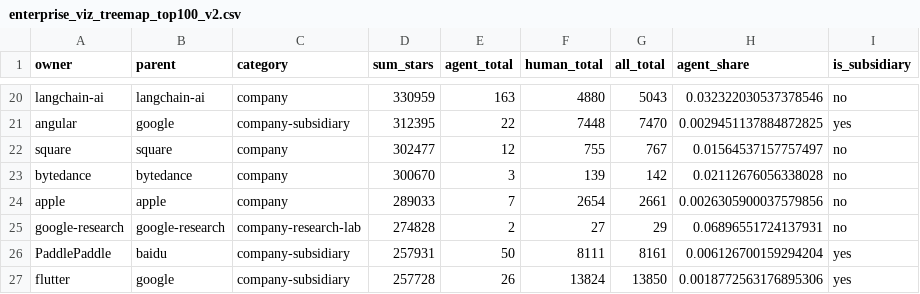
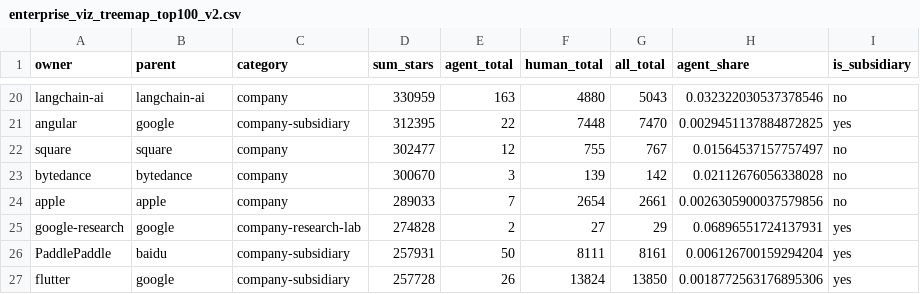
Before and after one commit to cepsai/cepsai.github.io, a CSV file: aiworld/ai-agent-takeoff/experiment/enterprise_viz_treemap_top100_v2.csv, drawn as a sheet; only a part is shown, gaps mark what is left out.

```diff
--- a/aiworld/ai-agent-takeoff/experiment/enterprise_viz_treemap_top100_v2.csv
+++ b/aiworld/ai-agent-takeoff/experiment/enterprise_viz_treemap_top100_v2.csv
@@ -24,3 +24,3 @@ bytedance,bytedance,company,300670,3,139,142,0.02112676056338028,no
 apple,apple,company,289033,7,2654,2661,0.0026305900037579856,no
-google-research,google-research,company-research-lab,274828,2,27,29,0.06896551724137931,no
+google-research,google,company-research-lab,274828,2,27,29,0.06896551724137931,yes
 PaddlePaddle,baidu,company-subsidiary,257931,50,8111,8161,0.006126700159294204,yes
```
Also changed, not shown: aiworld/ai-agent-takeoff/experiment/enterprise_viz_treemap_top50_v2.csv, 1 other file.
